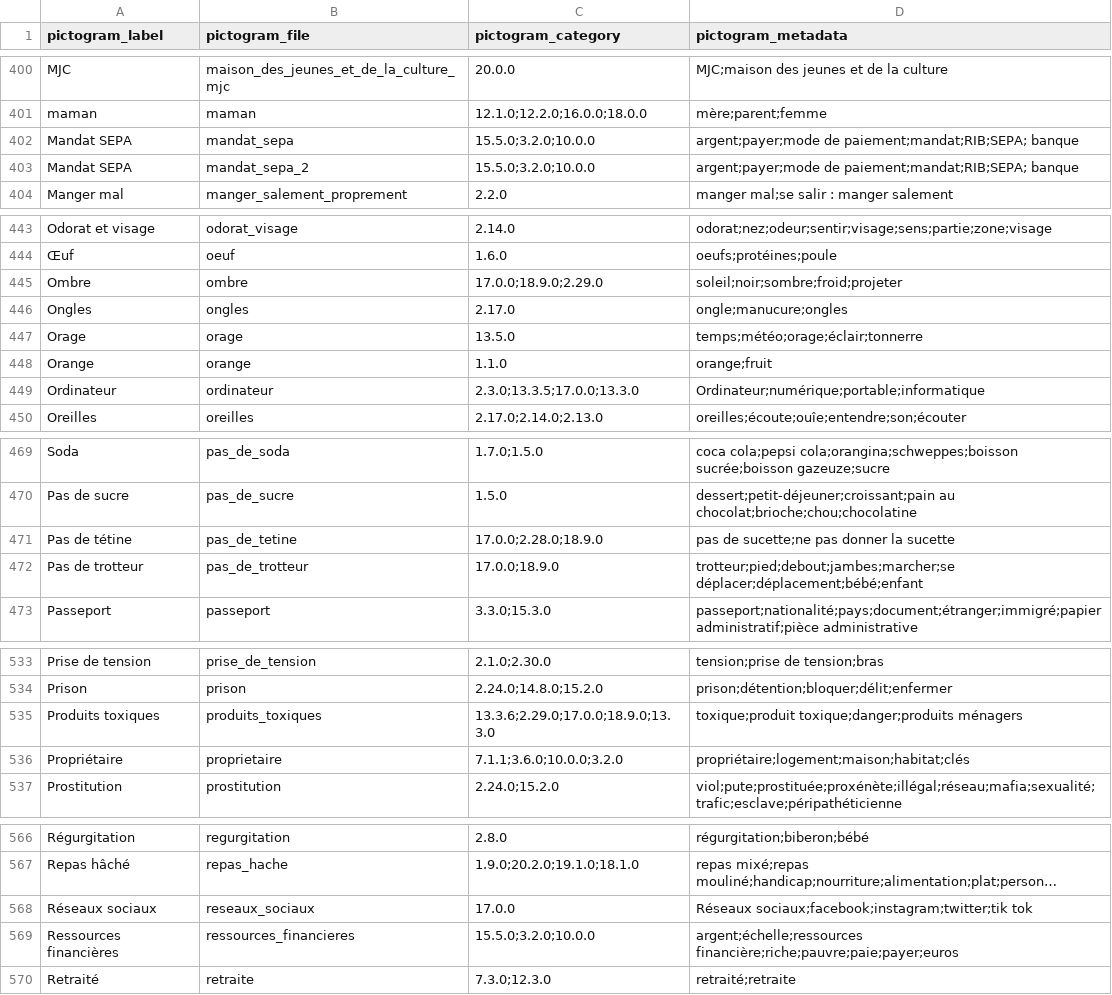
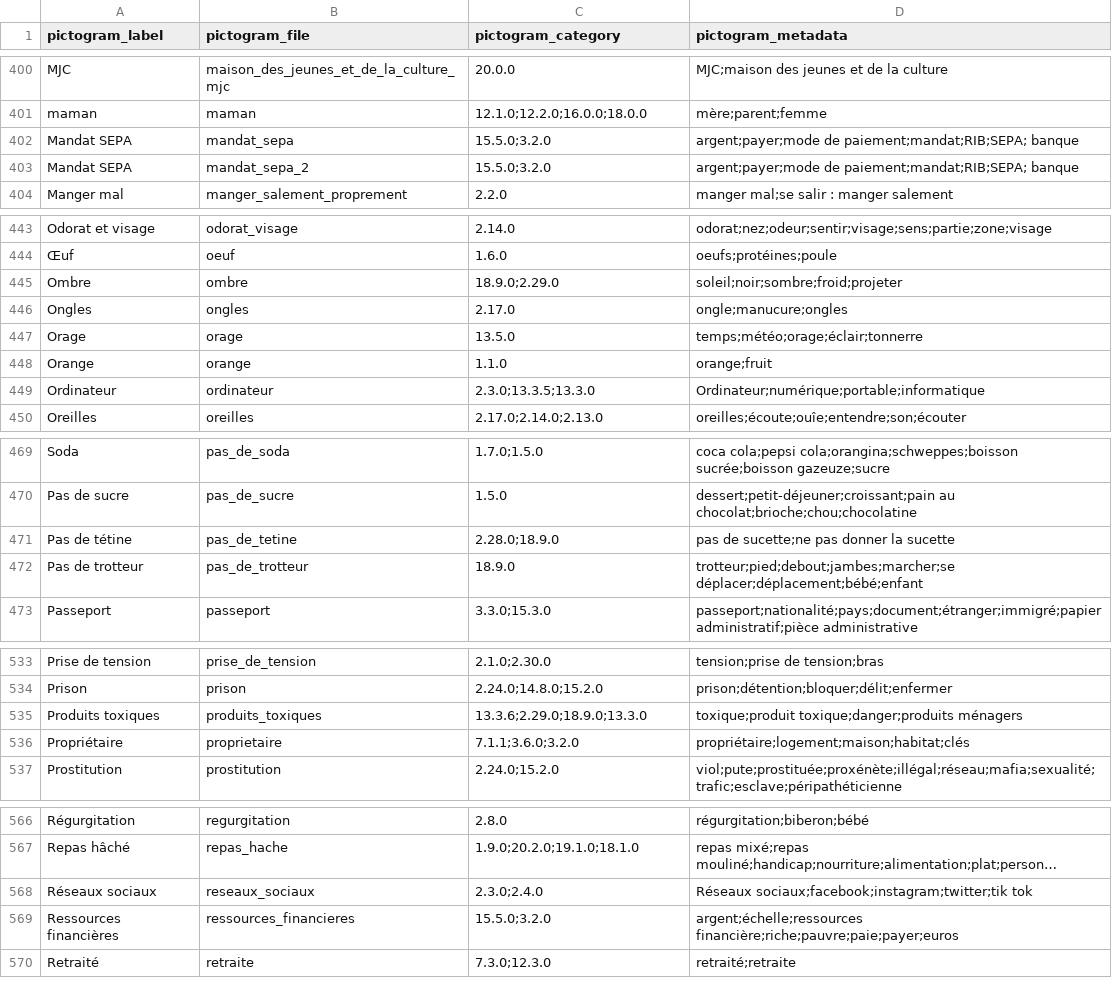
Before and after one commit to urbanlab/interpretable-imagier, a CSV file: static/items.csv, drawn as a sheet; only a part is shown, gaps mark what is left out; long unchanged cells end in …; the diff covers the shown part only; the diff names each change by its address in the sheet, - before the commit and + after, or states it on an @@ line.

```diff
--- a/static/items.csv
+++ b/static/items.csv
-C402:C403 (pictogram_category): 15.5.0;3.2.0;10.0.0
+C402:C403 (pictogram_category): 15.5.0;3.2.0
-C445 (pictogram_category): 17.0.0;18.9.0;2.29.0
+C445 (pictogram_category): 18.9.0;2.29.0
-C449 (pictogram_category): 2.3.0;13.3.5;17.0.0;13.3.0
+C449 (pictogram_category): 2.3.0;13.3.5;13.3.0
-C471 (pictogram_category): 17.0.0;2.28.0;18.9.0
+C471 (pictogram_category): 2.28.0;18.9.0
-C472 (pictogram_category): 17.0.0;18.9.0
+C472 (pictogram_category): 18.9.0
-C535 (pictogram_category): 13.3.6;2.29.0;17.0.0;18.9.0;13.3.0
+C535 (pictogram_category): 13.3.6;2.29.0;18.9.0;13.3.0
-C536 (pictogram_category): 7.1.1;3.6.0;10.0.0;3.2.0
+C536 (pictogram_category): 7.1.1;3.6.0;3.2.0
-C568 (pictogram_category): 17.0.0
+C568 (pictogram_category): 2.3.0;2.4.0
-C569 (pictogram_category): 15.5.0;3.2.0;10.0.0
+C569 (pictogram_category): 15.5.0;3.2.0
```
Also changed, not shown: 28 edited cells elsewhere in this file, static/category.csv, static/main.csv.
